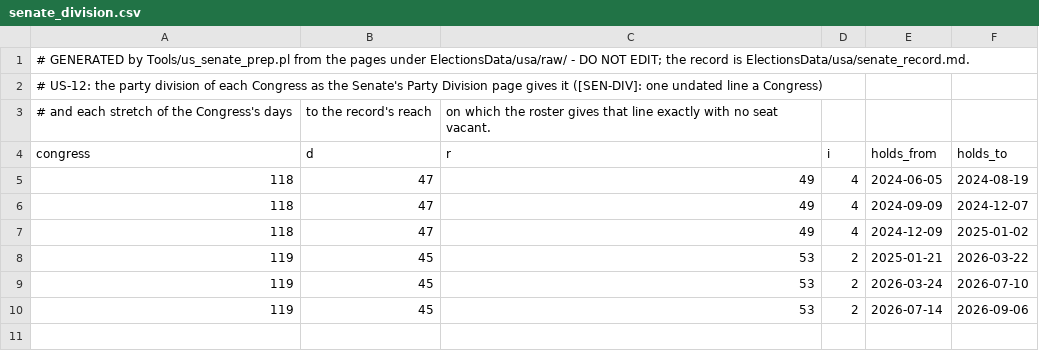
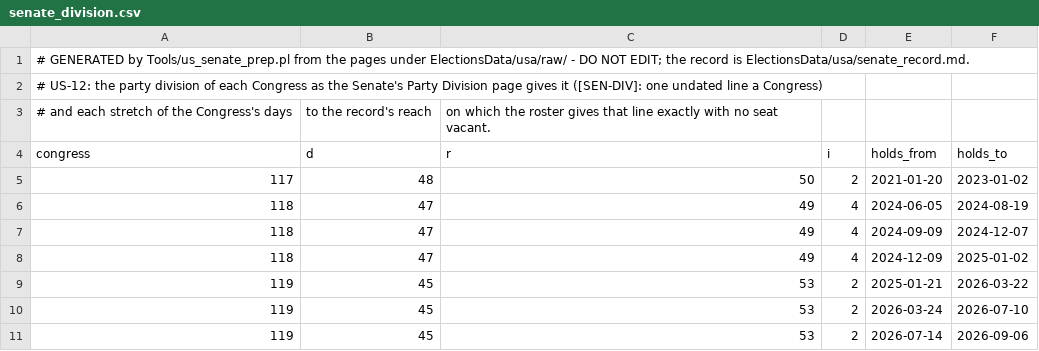
Before and after one commit to Bippen/PoliSim, a CSV file: ElectionsData/usa/senate_division.csv, drawn as a sheet; the diff names each change by its address in the sheet, - before the commit and + after, or states it on an @@ line.

```diff
--- a/ElectionsData/usa/senate_division.csv
+++ b/ElectionsData/usa/senate_division.csv
+row 5: 117 | 48 | 50 | 2 | 2021-01-20 | 2023-01-02
```
Also changed, not shown: ElectionsData/usa/senate_on.csv, ElectionsData/usa/senate_seats.csv, 8 other files.
